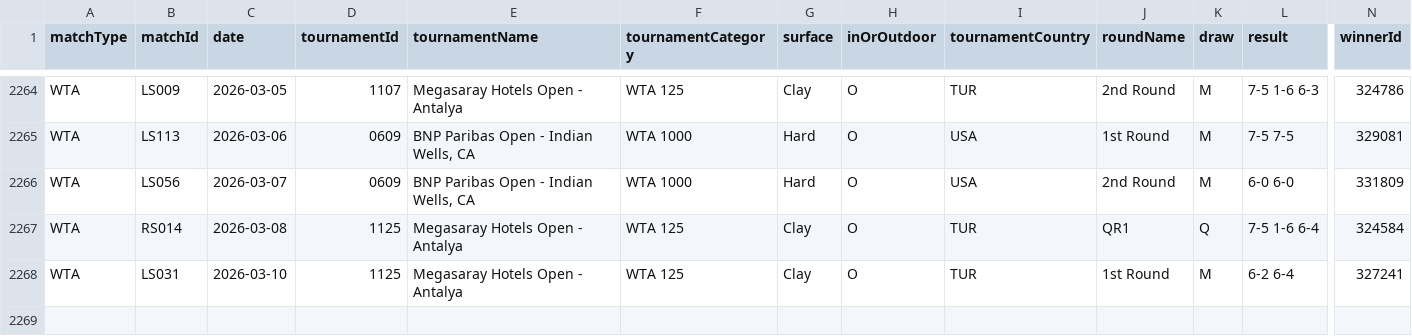
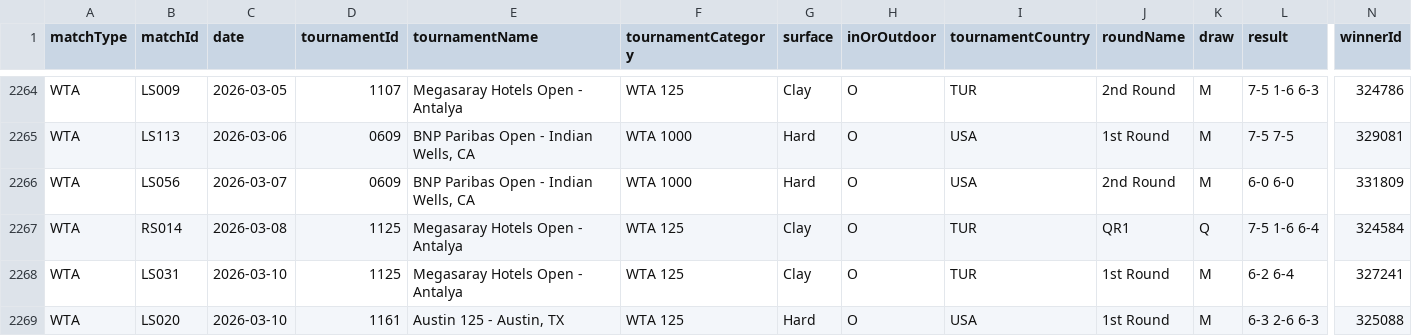
Before and after one commit to tomistgg/tenis-fem-arg, a CSV file: data/wta_matches_arg.csv, drawn as a sheet; only a part is shown, gaps mark what is left out; rows hold the shown columns only; the diff names each change by its address in the sheet, - before the commit and + after, or states it on an @@ line.

```diff
--- a/data/wta_matches_arg.csv
+++ b/data/wta_matches_arg.csv
+row 2269: WTA | LS020 | 2026-03-10 | 1161 | Austin 125 - Austin, TX | WTA 125 | Hard | O | USA | 1st Round | M | 6-3 2-6 6-3 | 325088
```
Also changed, not shown: 1 other file.
